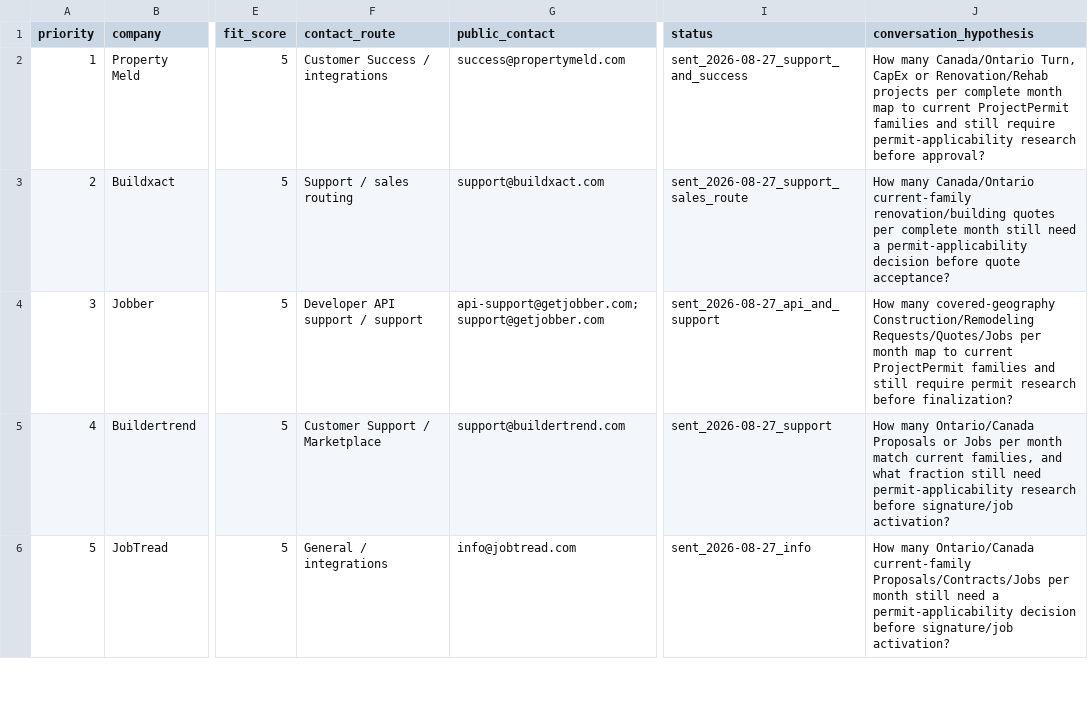
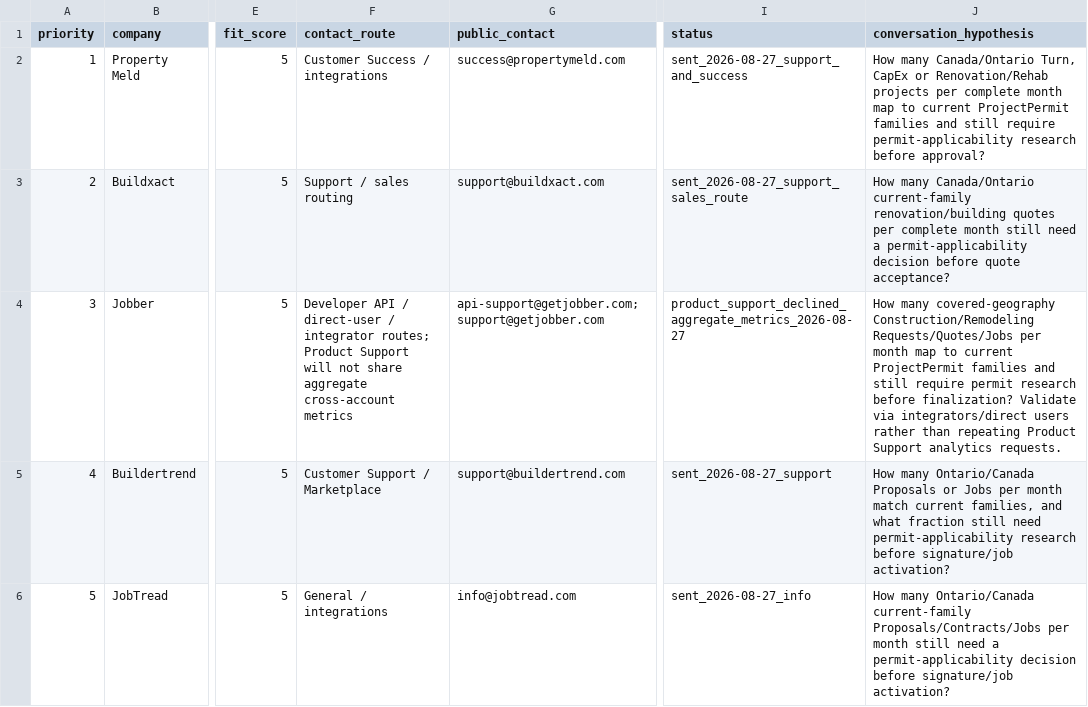
Before and after one commit to ChanghuLiu/projectpermit-mcp, a CSV file: data/partner_targets.csv, drawn as a sheet; only a part is shown, gaps mark what is left out; the diff covers the shown part only; the diff names each change by its address in the sheet, - before the commit and + after, or states it on an @@ line.

Commit message:
research: record platform analytics access boundaries

```diff
--- a/data/partner_targets.csv
+++ b/data/partner_targets.csv
-F4 (contact_route): Developer API support / support
+F4 (contact_route): Developer API / direct-user / integrator routes; Product Support will not share aggregate cross-account metrics
-I4 (status): sent_2026-08-27_api_and_support
+I4 (status): product_support_declined_aggregate_metrics_2026-08-27
-J4 (conversation_hypothesis): …before finalization?
+J4 (conversation_hypothesis): …before finalization? Validate via integrators/direct users rather than repeating Product Support analytics requests.
```
Also changed, not shown: 3 edited cells elsewhere in this file.
